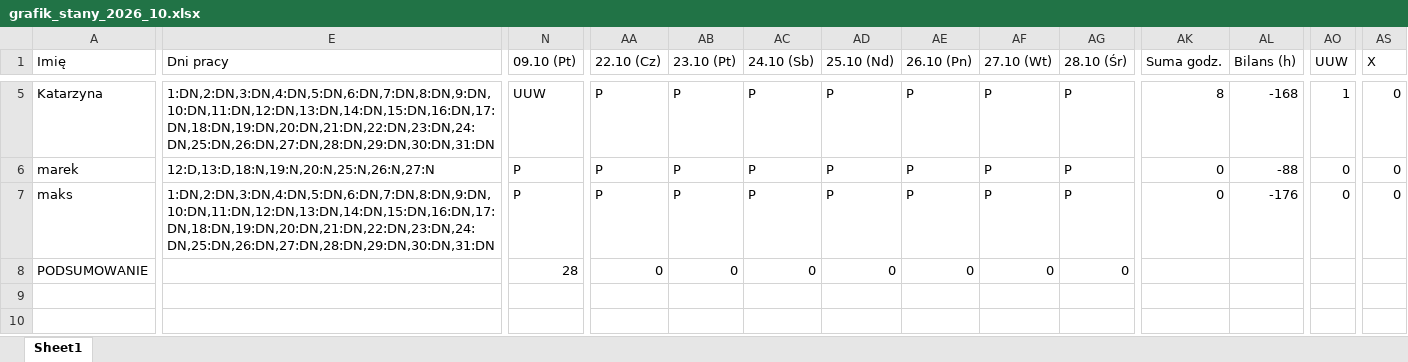
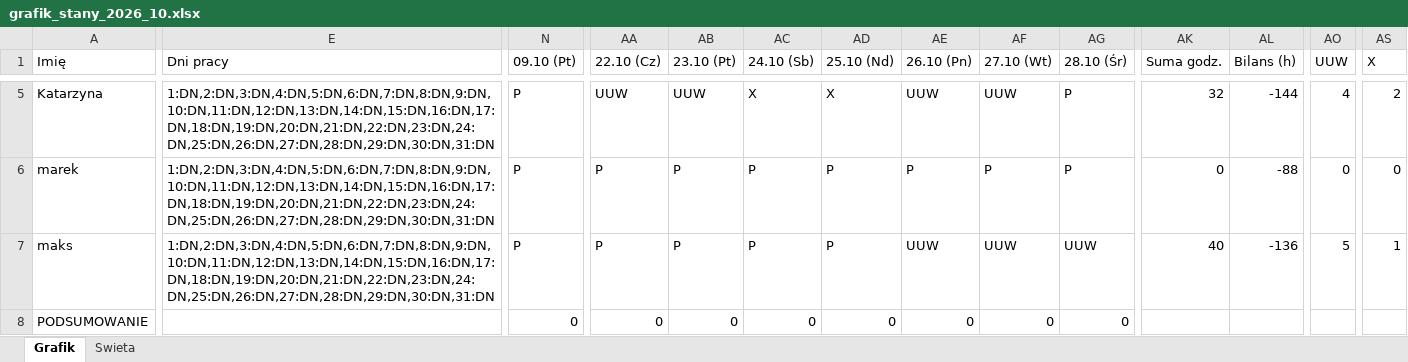
Before and after one commit to krzkacz887/terminarzCopernicus, an Excel workbook: grafiki/grafik_stany_2026_10.xlsx, sheet Grafik, drawn as a sheet; only a part is shown, gaps mark what is left out; values as stored, in another font and other column widths than the file's, no borders; the diff covers the shown part only; the diff names each change by its address in the sheet, - before the commit and + after, or states it on an @@ line.

```diff
--- a/grafiki/grafik_stany_2026_10.xlsx (sheet Grafik)
+++ b/grafiki/grafik_stany_2026_10.xlsx (sheet Grafik)
-sheet tab: Sheet1
+sheet tab: Grafik
+sheet tab: Swieta
-N5 (09.10 (Pt)): UUW
+N5 (09.10 (Pt)): P
-AA5 (22.10 (Cz)): P
+AA5 (22.10 (Cz)): UUW
-AB5 (23.10 (Pt)): P
+AB5 (23.10 (Pt)): UUW
-AC5 (24.10 (Sb)): P
+AC5 (24.10 (Sb)): X
-AD5 (25.10 (Nd)): P
+AD5 (25.10 (Nd)): X
-AE5 (26.10 (Pn)): P
+AE5 (26.10 (Pn)): UUW
-AF5 (27.10 (Wt)): P
+AF5 (27.10 (Wt)): UUW
-AK5 (Suma godz.): 8
+AK5 (Suma godz.): 32
-AL5 (Bilans (h)): -168
+AL5 (Bilans (h)): -144
-AO5 (UUW): 1
+AO5 (UUW): 4
-AS5 (X): 0
+AS5 (X): 2
-E6 (Dni pracy): 12:D,13:D,18:N,19:N,20:N,25:N,26:N,27:N
+E6 (Dni pracy): 1:DN,2:DN,3:DN,4:DN,5:DN,6:DN,7:DN,8:DN,9:DN,10:DN,11:DN,12:DN,13:DN,14:DN,15:DN,16:DN,17:DN,18:DN,19:DN,20:DN,21:DN,22:DN,23:DN,24:DN,25:DN,26:DN,27:DN,28:DN,29:DN,30:DN,31:DN
-AE7 (26.10 (Pn)): P
+AE7 (26.10 (Pn)): UUW
-AF7 (27.10 (Wt)): P
+AF7 (27.10 (Wt)): UUW
-AG7 (28.10 (Śr)): P
+AG7 (28.10 (Śr)): UUW
-AK7 (Suma godz.): 0
+AK7 (Suma godz.): 40
-AL7 (Bilans (h)): -176
+AL7 (Bilans (h)): -136
-AO7 (UUW): 0
+AO7 (UUW): 5
-AS7 (X): 0
+AS7 (X): 1
-N8 (09.10 (Pt)): 28
+N8 (09.10 (Pt)): 0
```
Also changed, not shown: 42 edited cells elsewhere in this sheet, grafiki/grafik_stany_2026_09.xlsx, grafiki/grafik_stany_2026_11.xlsx, 7 other files.
